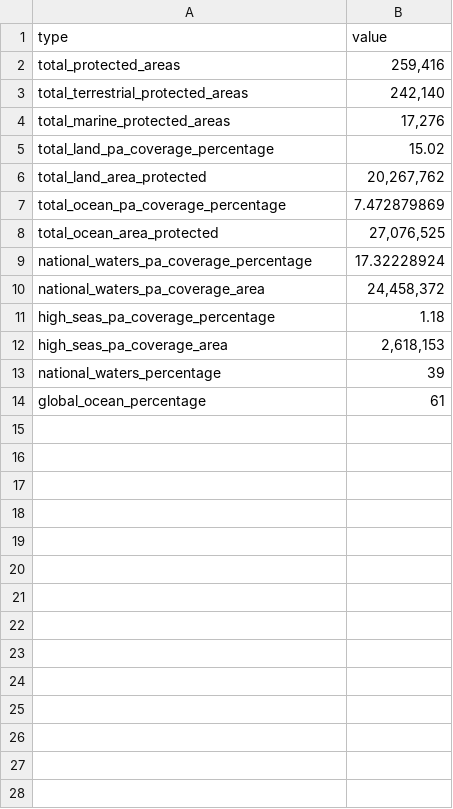
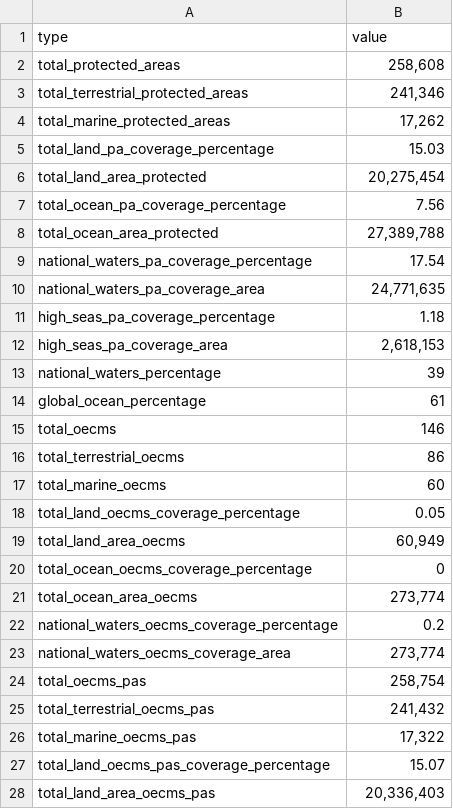
Before and after one commit to unepwcmc/pp-live-report, a CSV file: lib/data/file/chapter2_global_pa_statistics.csv, drawn as a sheet; only a part is shown; the diff covers the shown part only.

```diff
--- a/lib/data/file/chapter2_global_pa_statistics.csv
+++ b/lib/data/file/chapter2_global_pa_statistics.csv
@@ -2,9 +2,9 @@ type,value
-total_protected_areas,"259,416"
-total_terrestrial_protected_areas,"242,140"
-total_marine_protected_areas,"17,276"
-total_land_pa_coverage_percentage,15.02
-total_land_area_protected,"20,267,762"
-total_ocean_pa_coverage_percentage,7.472879869
-total_ocean_area_protected,"27,076,525"
-national_waters_pa_coverage_percentage,17.32228924
-national_waters_pa_coverage_area,"24,458,372"
+total_protected_areas,"258,608",,
+total_terrestrial_protected_areas,"241,346",,
+total_marine_protected_areas,"17,262",,
+total_land_pa_coverage_percentage,15.03,,
+total_land_area_protected,"20,275,454",,
+total_ocean_pa_coverage_percentage,7.56,,
+total_ocean_area_protected,"27,389,788",,
+national_waters_pa_coverage_percentage,17.54,,
+national_waters_pa_coverage_area,"24,771,635",,
@@ -14,0 +15,14 @@ global_ocean_percentage,61
+total_oecms,146,,
+total_terrestrial_oecms,86,,
+total_marine_oecms,60,,
+total_land_oecms_coverage_percentage,0.05,,
+total_land_area_oecms,"60,949",,
+total_ocean_oecms_coverage_percentage,0,,
+total_ocean_area_oecms,"273,774",,
+national_waters_oecms_coverage_percentage,0.2,,
+national_waters_oecms_coverage_area,"273,774",,
+total_oecms_pas,"258,754",,
+total_terrestrial_oecms_pas,"241,432",,
+total_marine_oecms_pas,"17,322",,
+total_land_oecms_pas_coverage_percentage,15.07,,
+total_land_area_oecms_pas,"20,336,403",,
```
Also changed, not shown: 9 added rows elsewhere in this file, lib/data/file/all_chapter_update_table.csv, 3 other files.
